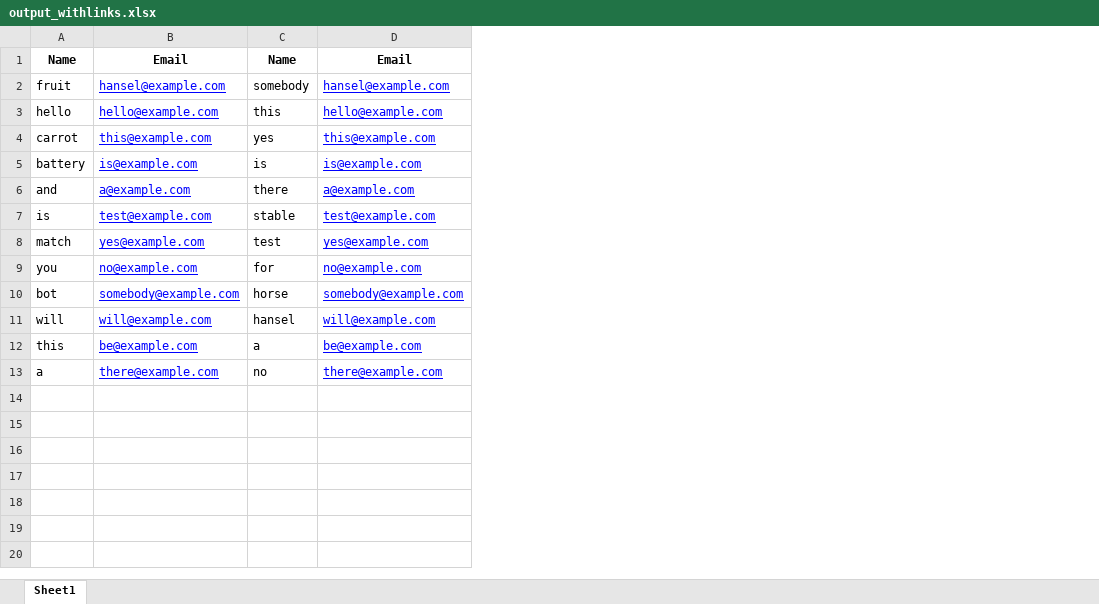
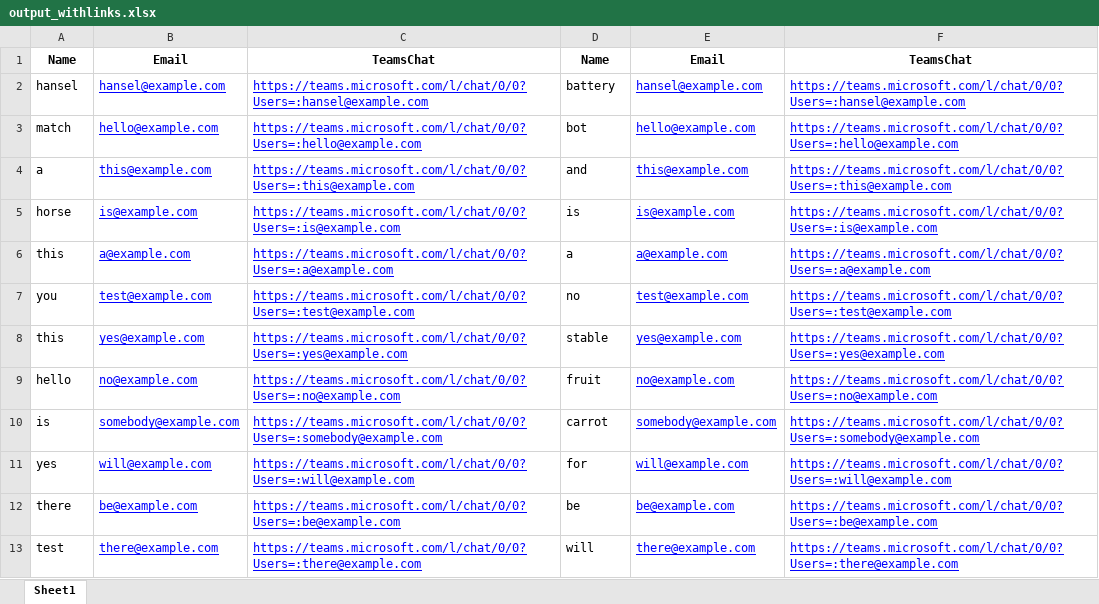
Before and after one commit to darkmastermindz/CoffeeMatchBot, an Excel workbook: output_withlinks.xlsx, sheet Sheet1, drawn as a sheet; values as stored, in another font and other column widths than the file's, no borders; addresses are those after the commit; the diff names each change by its address in the sheet, - before the commit and + after, or states it on an @@ line.

Commit message:
Fix Teams Link

```diff
--- a/output_withlinks.xlsx (sheet Sheet1)
+++ b/output_withlinks.xlsx (sheet Sheet1)
+column C, rows 1-13: TeamsChat | https://teams.microsoft.com/l/chat/0/0?Users=:hansel@example.com | https://teams.microsoft.com/l/chat/0/0?Users=:hello@example.com | https://teams.microsoft.com/l/chat/0/0?Users=:this@example.com | https://teams.microsoft.com/l/chat/0/0?Users=:is@example.com | https://teams.microsoft.com/l/chat/0/0?Users=:a@example.com | https://teams.microsoft.com/l/chat/0/0?Users=:test@example.com | https://teams.microsoft.com/l/chat/0/0?Users=:yes@example.com | https://teams.microsoft.com/l/chat/0/0?Users=:no@example.com | https://teams.microsoft.com/l/chat/0/0?Users=:somebody@example.com | https://teams.microsoft.com/l/chat/0/0?Users=:will@example.com | https://teams.microsoft.com/l/chat/0/0?Users=:be@example.com | https://teams.microsoft.com/l/chat/0/0?Users=:there@example.com
+column F, rows 1-13: TeamsChat | https://teams.microsoft.com/l/chat/0/0?Users=:hansel@example.com | https://teams.microsoft.com/l/chat/0/0?Users=:hello@example.com | https://teams.microsoft.com/l/chat/0/0?Users=:this@example.com | https://teams.microsoft.com/l/chat/0/0?Users=:is@example.com | https://teams.microsoft.com/l/chat/0/0?Users=:a@example.com | https://teams.microsoft.com/l/chat/0/0?Users=:test@example.com | https://teams.microsoft.com/l/chat/0/0?Users=:yes@example.com | https://teams.microsoft.com/l/chat/0/0?Users=:no@example.com | https://teams.microsoft.com/l/chat/0/0?Users=:somebody@example.com | https://teams.microsoft.com/l/chat/0/0?Users=:will@example.com | https://teams.microsoft.com/l/chat/0/0?Users=:be@example.com | https://teams.microsoft.com/l/chat/0/0?Users=:there@example.com
-A2: fruit
+A2: hansel
-D2: somebody
+D2: battery
-A3: hello
+A3: match
-D3: this
+D3: bot
-A4: carrot
+A4: a
-D4: yes
+D4: and
-A5: battery
+A5: horse
-A6: and
+A6: this
-D6: there
+D6: a
-A7: is
+A7: you
-D7: stable
+D7: no
-A8: match
+A8: this
-D8: test
+D8: stable
-A9: you
+A9: hello
-D9: for
+D9: fruit
-A10: bot
+A10: is
-D10: horse
+D10: carrot
-A11: will
+A11: yes
-D11: hansel
+D11: for
-A12: this
+A12: there
-D12: a
+D12: be
-A13: a
+A13: test
-D13: no
+D13: will
```
Also changed, not shown: 1 other file.
